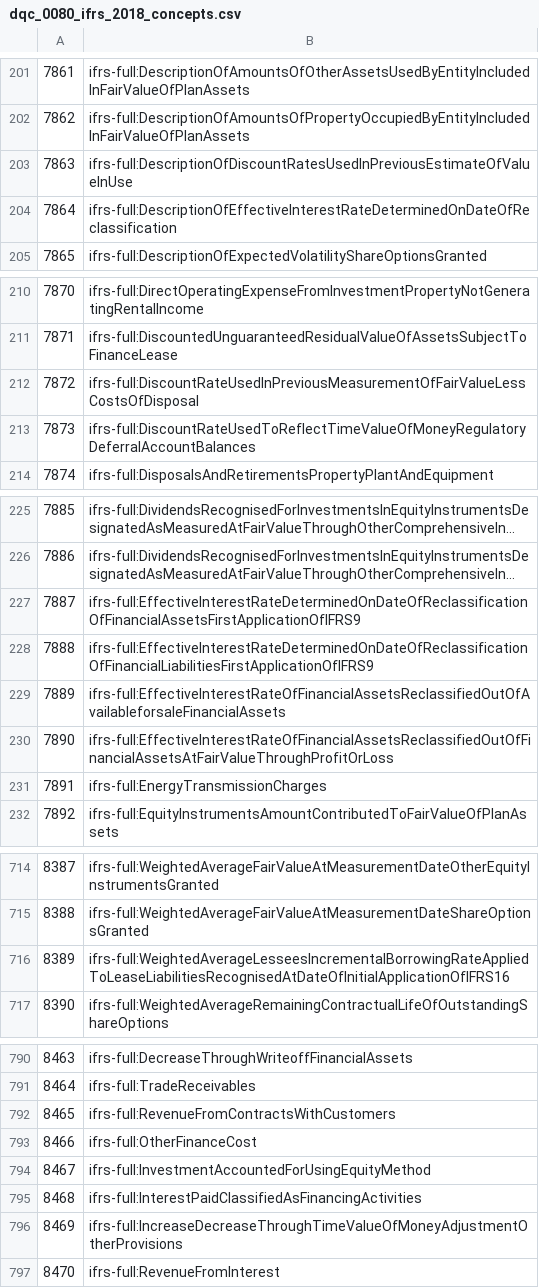
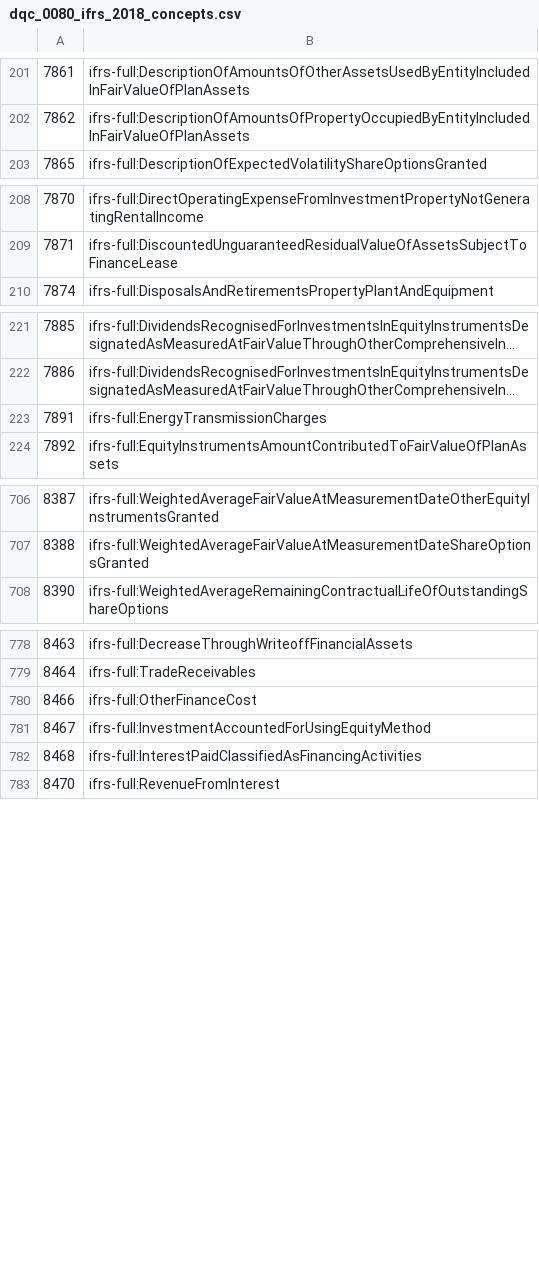
Before and after one commit to DataQualityCommittee/dqc_us_rules, a CSV file: dqc_us_rules/resources/DQC_IFRS_0080/dqc_0080_ifrs_2018_concepts.csv, drawn as a sheet; only a part is shown, gaps mark what is left out; long unchanged cells end in …; removed rows and columns are numbered as before the commit, all else as after; the diff covers the shown part only; the diff names each change by its address in the sheet, - before the commit and + after, or states it on an @@ line.

Commit message:
Updated for IFRS 2020 resource files

```diff
--- a/dqc_us_rules/resources/DQC_IFRS_0080/dqc_0080_ifrs_2018_concepts.csv
+++ b/dqc_us_rules/resources/DQC_IFRS_0080/dqc_0080_ifrs_2018_concepts.csv
-row 203: 7863 | ifrs-full:DescriptionOfDiscountRatesUsedInPreviousEstimateOfValueInUse
-row 204: 7864 | ifrs-full:DescriptionOfEffectiveInterestRateDeterminedOnDateOfReclassification
-row 212: 7872 | ifrs-full:DiscountRateUsedInPreviousMeasurementOfFairValueLessCostsOfDisposal
-row 213: 7873 | ifrs-full:DiscountRateUsedToReflectTimeValueOfMoneyRegulatoryDeferralAccountBalances
-row 227: 7887 | ifrs-full:EffectiveInterestRateDeterminedOnDateOfReclassificationOfFinancialAssetsFirstApplicationOfIFRS9
-row 228: 7888 | ifrs-full:EffectiveInterestRateDeterminedOnDateOfReclassificationOfFinancialLiabilitiesFirstApplicationOfIFRS9
-row 229: 7889 | ifrs-full:EffectiveInterestRateOfFinancialAssetsReclassifiedOutOfAvailableforsaleFinancialAssets
-row 230: 7890 | ifrs-full:EffectiveInterestRateOfFinancialAssetsReclassifiedOutOfFinancialAssetsAtFairValueThroughProfitOrLoss
-row 716: 8389 | ifrs-full:WeightedAverageLesseesIncrementalBorrowingRateAppliedToLeaseLiabilitiesRecognisedAtDateOfInitialApplicationOfIFRS16
-row 792: 8465 | ifrs-full:RevenueFromContractsWithCustomers
-row 796: 8469 | ifrs-full:IncreaseDecreaseThroughTimeValueOfMoneyAdjustmentOtherProvisions
```
Also changed, not shown: 4 added rows and 9 removed rows elsewhere in this file, 3 other files.
